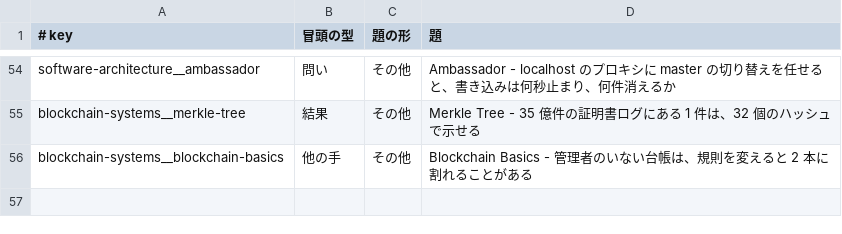
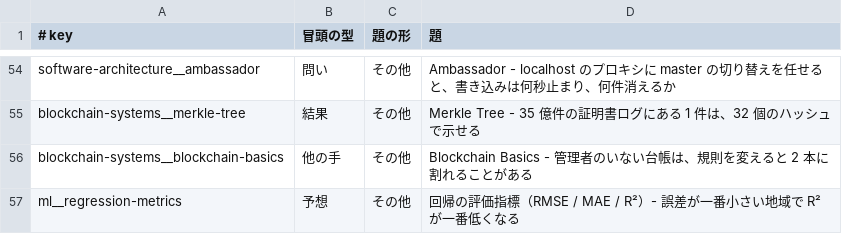
Before and after one commit to nao1215/debimate, a TSV file: notes-quality/opening_log.tsv, drawn as a sheet; only a part is shown, gaps mark what is left out.

Commit message:
docs(ml): rewrite regression-metrics note around the lowest-error region getting the lowest R²

```diff
--- a/notes-quality/opening_log.tsv
+++ b/notes-quality/opening_log.tsv
@@ -56 +56,2 @@ blockchain-systems__merkle-tree	結果	その他	Merkle Tree - 35 億件の証
 blockchain-systems__blockchain-basics	他の手	その他	Blockchain Basics - 管理者のいない台帳は、規則を変えると 2 本に割れることがある
+ml__regression-metrics	予想	その他	回帰の評価指標（RMSE / MAE / R²）- 誤差が一番小さい地域で R² が一番低くなる
```
Also changed, not shown: 13 other files.
